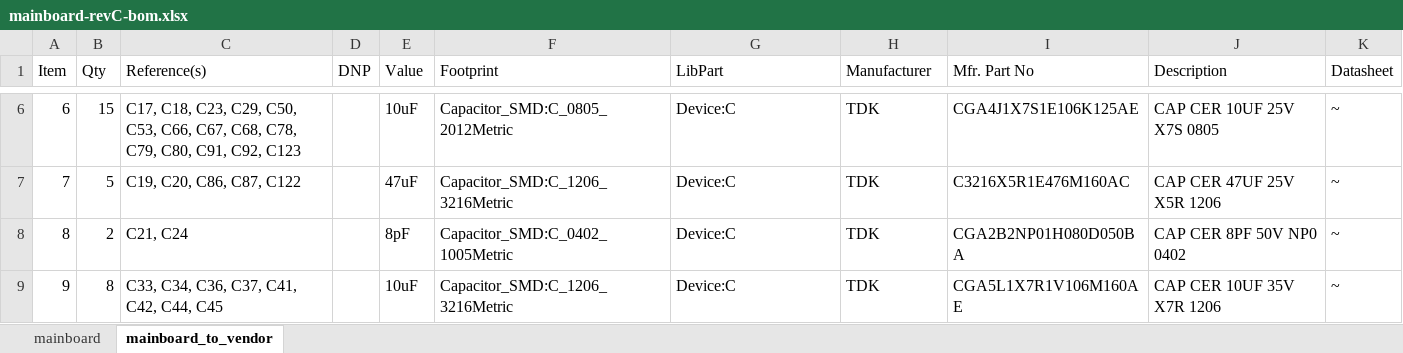
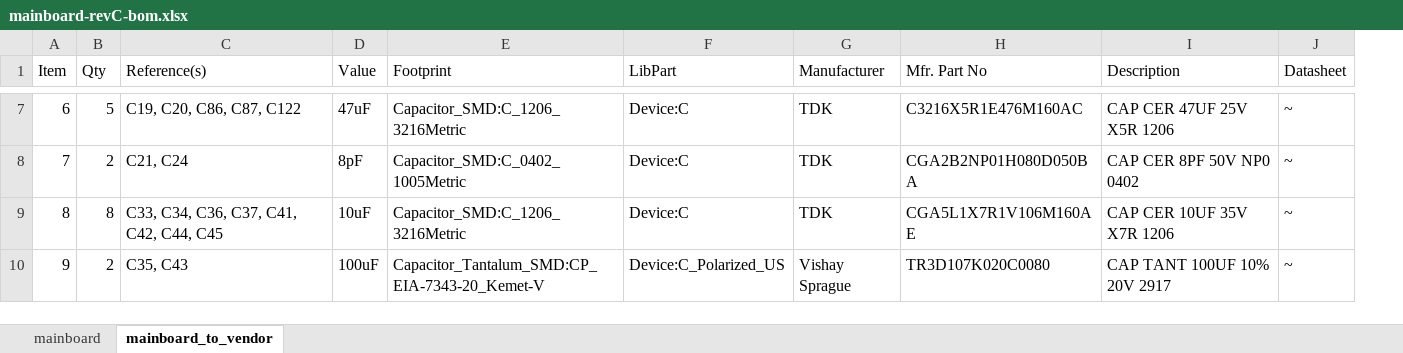
Before and after one commit to Sierra-Lobo/mainboard-hardware, an Excel workbook: revC-fm/docs/mainboard-revC-bom.xlsx, sheet mainboard_to_vendor, drawn as a sheet; only a part is shown, gaps mark what is left out; values as stored, in another font and other column widths than the file's, no cell formats; table styles not drawn; removed rows and columns are numbered as before the commit, all else as after; the diff covers the shown part only; the diff names each change by its address in the sheet, - before the commit and + after, or states it on an @@ line.

```diff
--- a/revC-fm/docs/mainboard-revC-bom.xlsx (sheet mainboard_to_vendor)
+++ b/revC-fm/docs/mainboard-revC-bom.xlsx (sheet mainboard_to_vendor)
-column D (DNP), empty
-B7 (Qty): 15
+B7 (Qty): 5
-C7 (Reference(s)): C17, C18, C23, C29, C50, C53, C66, C67, C68, C78, C79, C80, C91, C92, C123
+C7 (Reference(s)): C19, C20, C86, C87, C122
-D7 (Value): 10uF
+D7 (Value): 47uF
-E7 (Footprint): Capacitor_SMD:C_0805_2012Metric
+E7 (Footprint): Capacitor_SMD:C_1206_3216Metric
-H7 (Mfr. Part No): CGA4J1X7S1E106K125AE
+H7 (Mfr. Part No): C3216X5R1E476M160AC
-I7 (Description): CAP CER 10UF 25V X7S 0805
+I7 (Description): CAP CER 47UF 25V X5R 1206
-B8 (Qty): 5
+B8 (Qty): 2
-C8 (Reference(s)): C19, C20, C86, C87, C122
+C8 (Reference(s)): C21, C24
-D8 (Value): 47uF
+D8 (Value): 8pF
-E8 (Footprint): Capacitor_SMD:C_1206_3216Metric
+E8 (Footprint): Capacitor_SMD:C_0402_1005Metric
-H8 (Mfr. Part No): C3216X5R1E476M160AC
+H8 (Mfr. Part No): CGA2B2NP01H080D050BA
-I8 (Description): CAP CER 47UF 25V X5R 1206
+I8 (Description): CAP CER 8PF 50V NP0 0402
-B9 (Qty): 2
+B9 (Qty): 8
-C9 (Reference(s)): C21, C24
+C9 (Reference(s)): C33, C34, C36, C37, C41, C42, C44, C45
-D9 (Value): 8pF
+D9 (Value): 10uF
-E9 (Footprint): Capacitor_SMD:C_0402_1005Metric
+E9 (Footprint): Capacitor_SMD:C_1206_3216Metric
-H9 (Mfr. Part No): CGA2B2NP01H080D050BA
+H9 (Mfr. Part No): CGA5L1X7R1V106M160AE
-I9 (Description): CAP CER 8PF 50V NP0 0402
+I9 (Description): CAP CER 10UF 35V X7R 1206
-B10 (Qty): 8
+B10 (Qty): 2
-C10 (Reference(s)): C33, C34, C36, C37, C41, C42, C44, C45
+C10 (Reference(s)): C35, C43
-D10 (Value): 10uF
+D10 (Value): 100uF
-E10 (Footprint): Capacitor_SMD:C_1206_3216Metric
+E10 (Footprint): Capacitor_Tantalum_SMD:CP_EIA-7343-20_Kemet-V
-F10 (LibPart): Device:C
+F10 (LibPart): Device:C_Polarized_US
-G10 (Manufacturer): TDK
+G10 (Manufacturer): Vishay Sprague
-H10 (Mfr. Part No): CGA5L1X7R1V106M160AE
+H10 (Mfr. Part No): TR3D107K020C0080
-I10 (Description): CAP CER 10UF 35V X7R 1206
+I10 (Description): CAP TANT 100UF 10% 20V 2917
```
Also changed, not shown: 20 added rows, 24 removed rows and 621 edited cells elsewhere in this sheet, sheet mainboard, cell formats, hidden cells, revC-fm/docs/mainboard-revC-assy-vendor-bom.xlsx.
